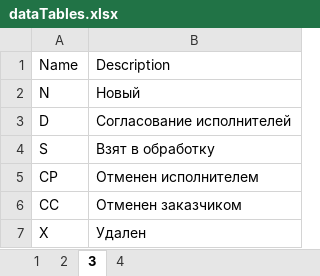
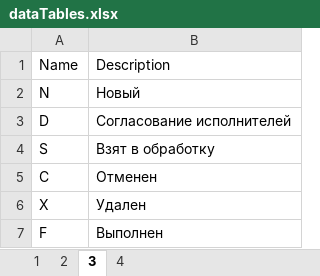
Before and after one commit to Ha1f15ch/Orders, an Excel workbook: Infrastructure/ApplicationDbContext/Resources/dataTables.xlsx, sheet 3, drawn as a sheet; values as stored, in another font and other column widths than the file's, no borders; removed rows and columns are numbered as before the commit, all else as after; the diff names each change by its address in the sheet, - before the commit and + after, or states it on an @@ line.

```diff
--- a/Infrastructure/ApplicationDbContext/Resources/dataTables.xlsx (sheet 3)
+++ b/Infrastructure/ApplicationDbContext/Resources/dataTables.xlsx (sheet 3)
-row 5: CP | Отменен исполнителем
-row 6: CC | Отменен заказчиком
+row 5: C | Отменен
+row 7: F | Выполнен
```
Also changed, not shown: 6 other files.
